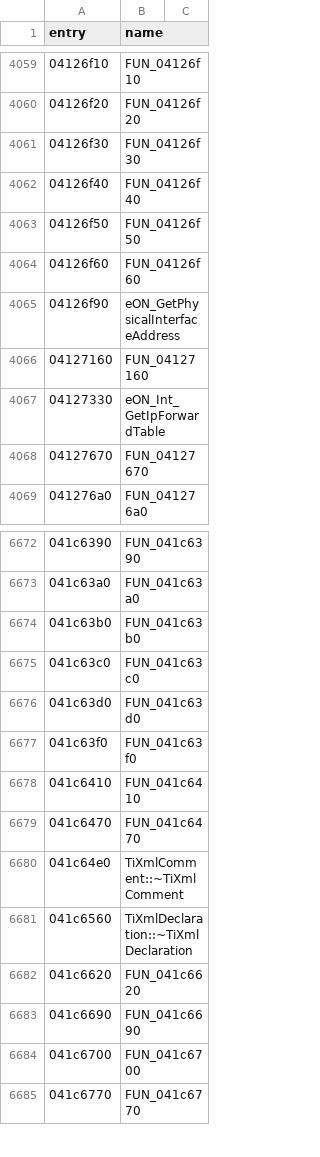
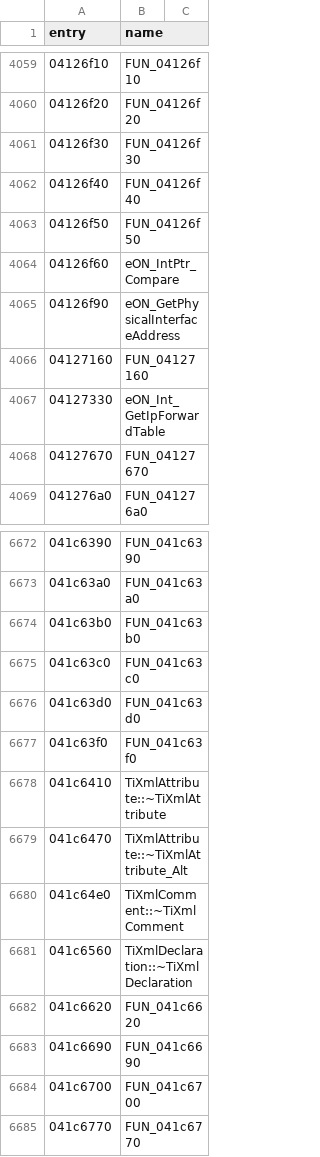
Before and after one commit to thegliffy/OpenRow2, a CSV file: seeds/functions.csv, drawn as a sheet; only a part is shown, gaps mark what is left out.

Commit message:
Wave 141: TiXmlAttribute dtor + IntPtr compare; scoreboard 3,270.

```diff
--- a/seeds/functions.csv
+++ b/seeds/functions.csv
@@ -4063,3 +4063,3 @@ entry,name
 04126f50,FUN_04126f50
-04126f60,FUN_04126f60
+04126f60,eON_IntPtr_Compare
 04126f90,eON_GetPhysicalInterfaceAddress
@@ -6677,4 +6677,4 @@ entry,name
 041c63f0,FUN_041c63f0
-041c6410,FUN_041c6410
-041c6470,FUN_041c6470
+041c6410,TiXmlAttribute::~TiXmlAttribute
+041c6470,TiXmlAttribute::~TiXmlAttribute_Alt
 041c64e0,TiXmlComment::~TiXmlComment
```
Also changed, not shown: 3 other files.
